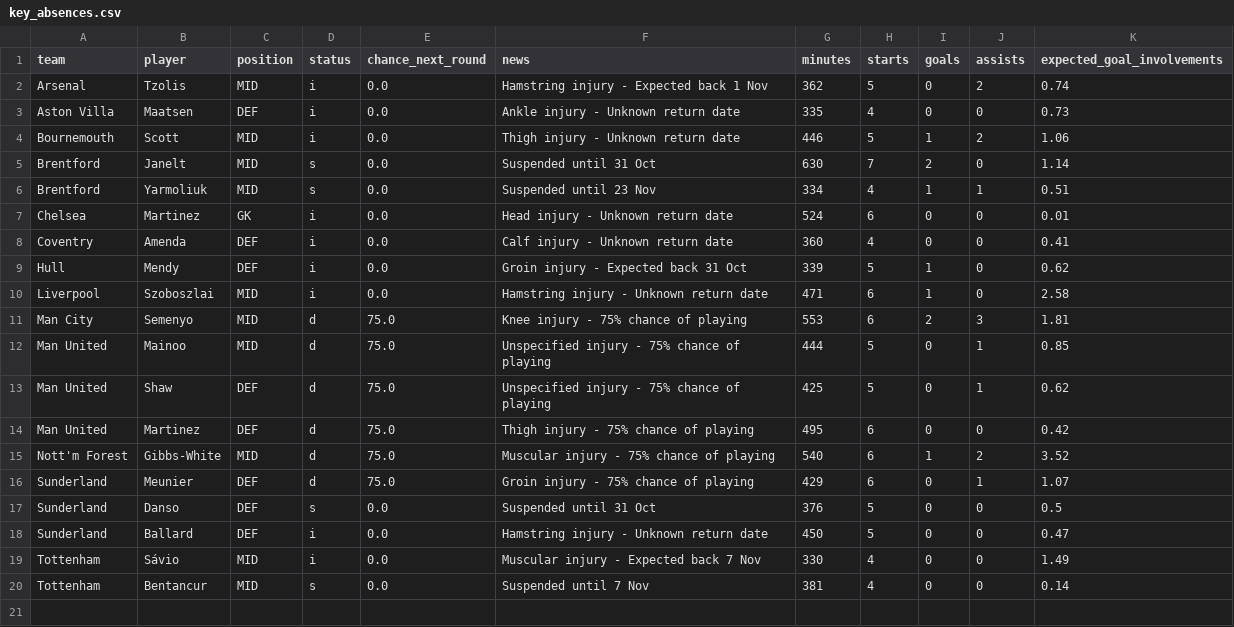
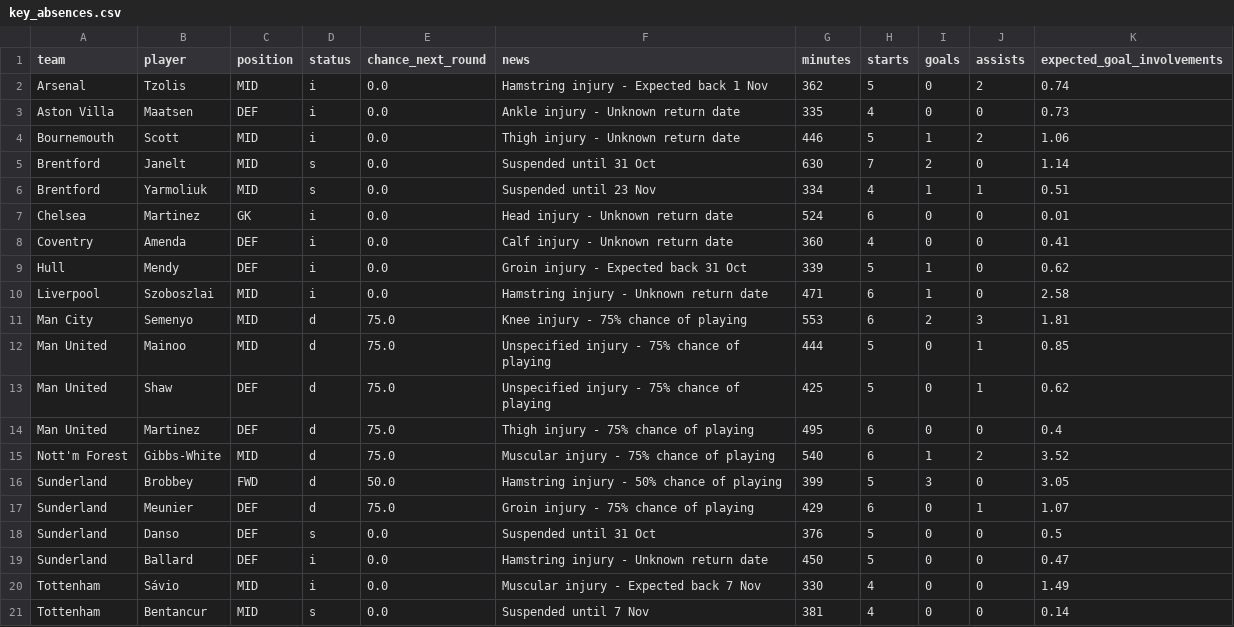
Before and after one commit to Garygunn94/premier-league-predictions, a CSV file: data/upcoming/key_absences.csv, drawn as a sheet.

```diff
--- a/data/upcoming/key_absences.csv
+++ b/data/upcoming/key_absences.csv
@@ -13,4 +13,5 @@ Man United,Mainoo,MID,d,75.0,Unspecified injury - 75% chance of playing,444,5,0,
 Man United,Shaw,DEF,d,75.0,Unspecified injury - 75% chance of playing,425,5,0,1,0.62
-Man United,Martinez,DEF,d,75.0,Thigh injury - 75% chance of playing,495,6,0,0,0.42
+Man United,Martinez,DEF,d,75.0,Thigh injury - 75% chance of playing,495,6,0,0,0.4
 Nott'm Forest,Gibbs-White,MID,d,75.0,Muscular injury - 75% chance of playing,540,6,1,2,3.52
+Sunderland,Brobbey,FWD,d,50.0,Hamstring injury - 50% chance of playing,399,5,3,0,3.05
 Sunderland,Meunier,DEF,d,75.0,Groin injury - 75% chance of playing,429,6,0,1,1.07
```
Also changed, not shown: data/upcoming/fpl_players.csv.
